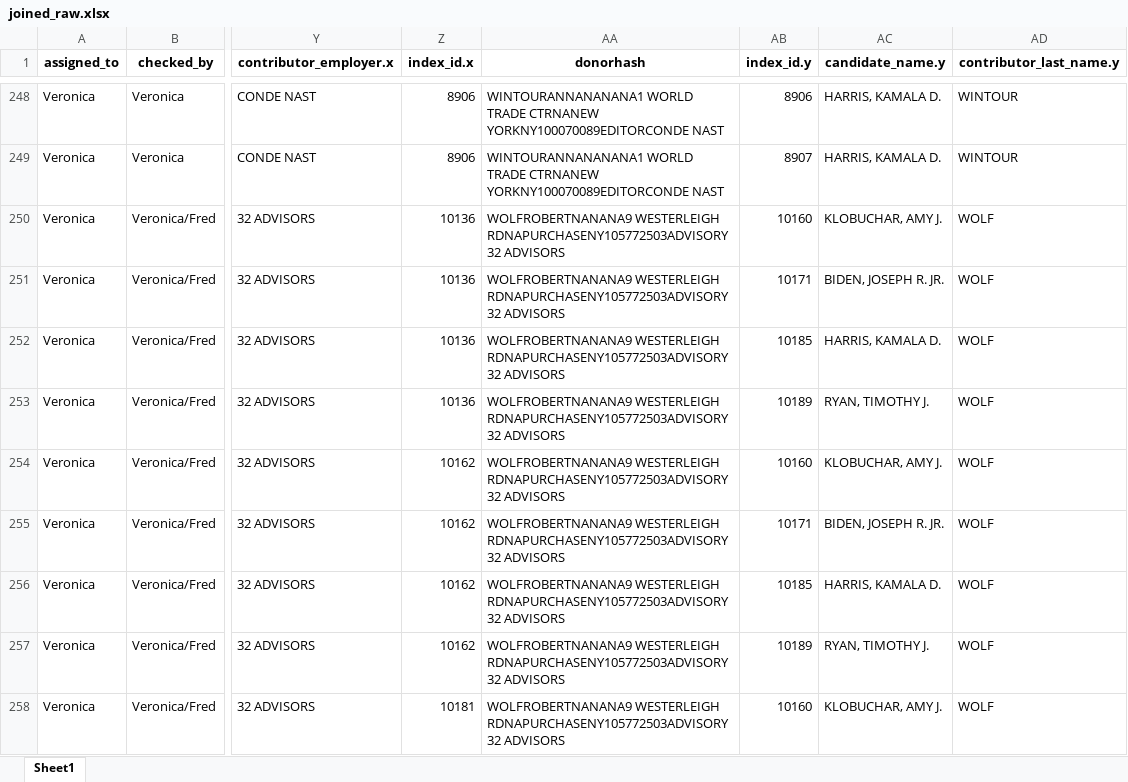
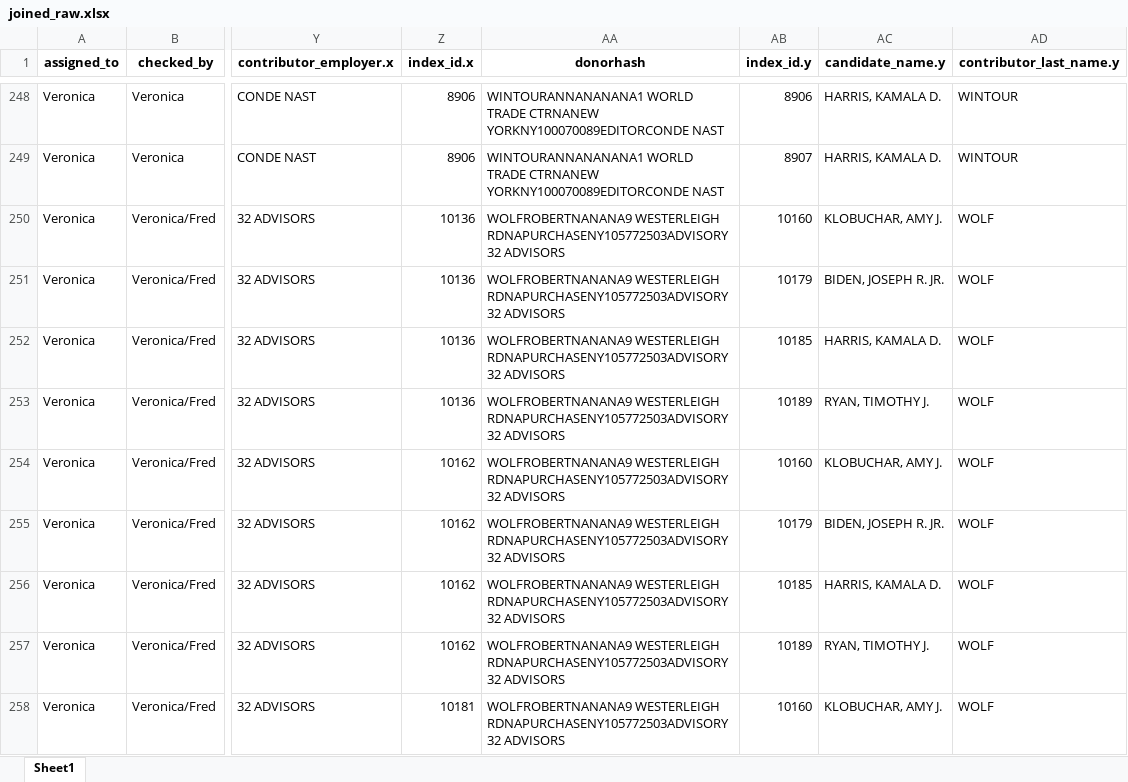
Before and after one commit to amkessler/cnn_fec_obamabundlers, an Excel workbook: output/joined_raw.xlsx, sheet Sheet1, drawn as a sheet; only a part is shown, gaps mark what is left out; values as stored, in another font and other column widths than the file's, no borders; the diff covers the shown part only; the diff names each change by its address in the sheet, - before the commit and + after, or states it on an @@ line.

```diff
--- a/output/joined_raw.xlsx (sheet Sheet1)
+++ b/output/joined_raw.xlsx (sheet Sheet1)
-AB251 (index_id.y): 10171
+AB251 (index_id.y): 10179
-AB255 (index_id.y): 10171
+AB255 (index_id.y): 10179
```
Also changed, not shown: 28 edited cells elsewhere in this sheet, output/biden_shared_donors.xlsx, output/final_for_research_500andabove.xlsx, 10 other files.
